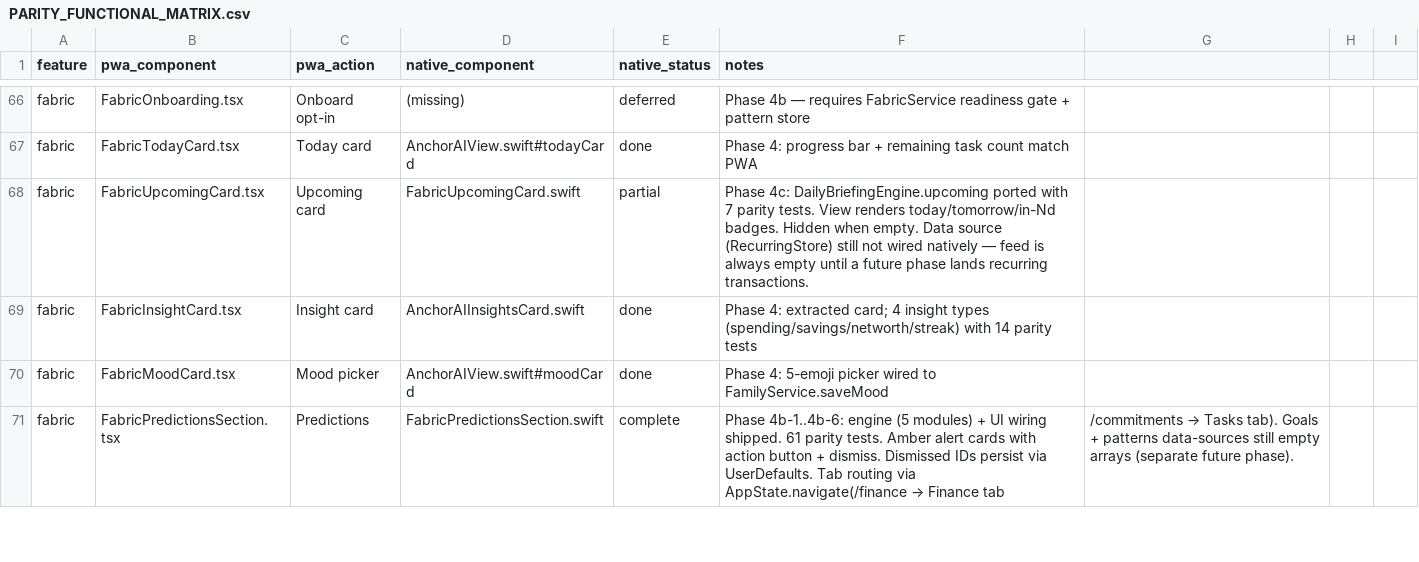
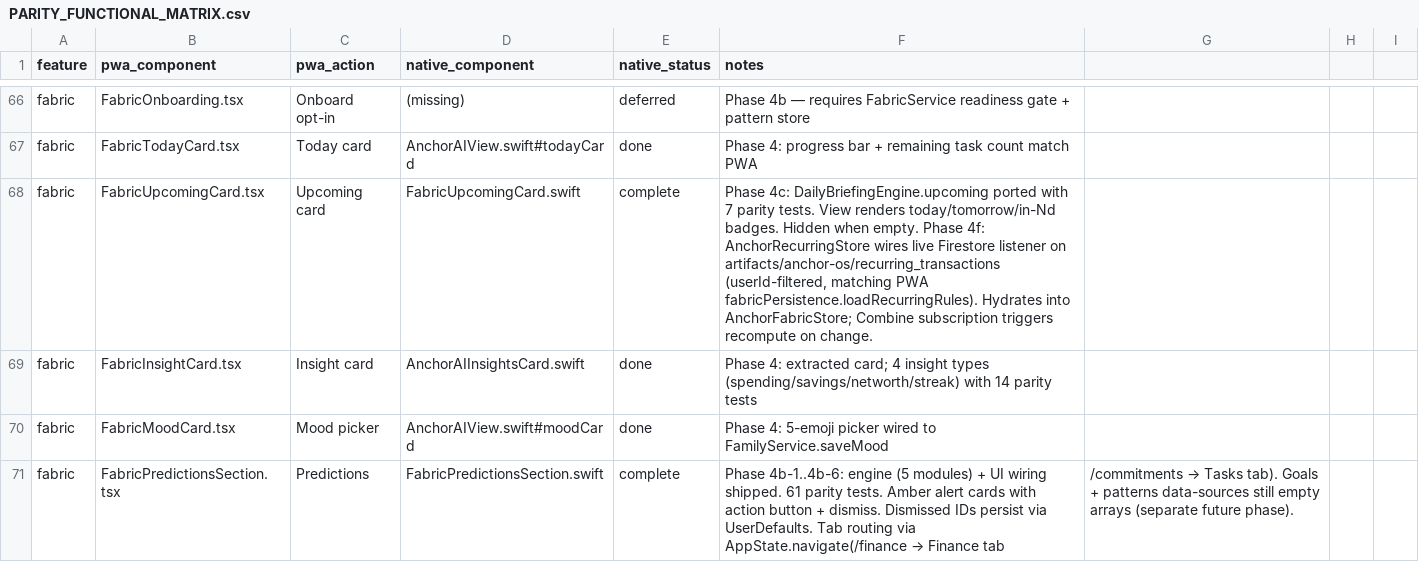
Before and after one commit to Adedamola-Aina/AnchorOS, a CSV file: docs/PARITY_FUNCTIONAL_MATRIX.csv, drawn as a sheet; only a part is shown, gaps mark what is left out; the diff covers the shown part only.

Commit message:
feat(ios): fIN-028 fabric phase 4f — wire RecurringStore + PatternsStore
Closes the two remaining Fabric matrix partials by hydrating the data
sources that Phase 4c/4d left stubbed as empty arrays.

AnchorRecurringStore (47 lines):
- Firestore listener on artifacts/anchor-os/recurring_transactions
  filtered by userId. Mirrors loadRecurringRules in
  src/services/fabric/fabricPersistence.ts — NOT a uid-scoped
  subcollection in the PWA schema, so we query the top-level
  collection and scope by field, matching PWA semantics.
- Decodes to existing AnchorRecurringTransaction model.

AnchorPatternsStore (88 lines):
- Firestore listener on users/{uid}/fabric_behavior/state, reads the
  patterns array. Mirrors BehavioralEngine.loadBehavior in
  src/services/fabric/BehavioralEngine.ts — a single document
  containing the full behavior state.
- decodePattern() maps the PWA UserPattern shape (nested trigger +
  followUpAction discriminated unions) to the flat AnchorUserPattern
  used by AnchorProactiveQuestionEngine. Handles prefill.category
  fallback for record_transaction actions and per-kind optional
  fields (hour, commitmentId, etc.).

AnchorFabricStore (199 lines, trimmed from 218):
- start() accepts optional recurringStore + patternsStore; seeds both
  arrays from their current state and subscribes via a generic
  observe() helper. Passing nil keeps the old behavior for tests.
- recompute() now feeds the live patterns array into both
  AnchorPredictionsEngine and AnchorProactiveQuestionEngine (was
  hard-coded []).

AnchorOSNativeApp.swift:
- Instantiates AnchorRecurringStore + AnchorPatternsStore, starts
  them on auth gain, stops on auth loss, passes them into
  fabricStore.start.

Tests: +7 parity tests covering decode happy-paths (commitment_completed
+ transaction_recorded with prefill.category fallback + time_of_day),
rejection of missing trigger / unknown trigger type / missing id, and
default-value handling for frequency/confidence/lastOccurred when
absent.

Matrix: FabricUpcomingCard (row 68) + FabricProactiveQuestionCard
(row 72) both flipped partial -> complete.

ARCH-001: AnchorFabricStore trimmed to 199 lines; all new files
within cap.

```diff
--- a/docs/PARITY_FUNCTIONAL_MATRIX.csv
+++ b/docs/PARITY_FUNCTIONAL_MATRIX.csv
@@ -67,3 +67,3 @@ fabric,FabricOnboarding.tsx,Onboard opt-in,(missing),deferred,Phase 4b — requi
 fabric,FabricTodayCard.tsx,Today card,AnchorAIView.swift#todayCard,done,Phase 4: progress bar + remaining task count match PWA
-fabric,FabricUpcomingCard.tsx,Upcoming card,FabricUpcomingCard.swift,partial,Phase 4c: DailyBriefingEngine.upcoming ported with 7 parity tests. View renders today/tomorrow/in-Nd badges. Hidden when empty. Data source (RecurringStore) still not wired natively — feed is always empty until a future phase lands recurring transactions.
+fabric,FabricUpcomingCard.tsx,Upcoming card,FabricUpcomingCard.swift,complete,"Phase 4c: DailyBriefingEngine.upcoming ported with 7 parity tests. View renders today/tomorrow/in-Nd badges. Hidden when empty. Phase 4f: AnchorRecurringStore wires live Firestore listener on artifacts/anchor-os/recurring_transactions (userId-filtered, matching PWA fabricPersistence.loadRecurringRules). Hydrates into AnchorFabricStore; Combine subscription triggers recompute on change."
 fabric,FabricInsightCard.tsx,Insight card,AnchorAIInsightsCard.swift,done,Phase 4: extracted card; 4 insight types (spending/savings/networth/streak) with 14 parity tests
```
Also changed, not shown: 5 edited cells elsewhere in this file, 5 other files.
